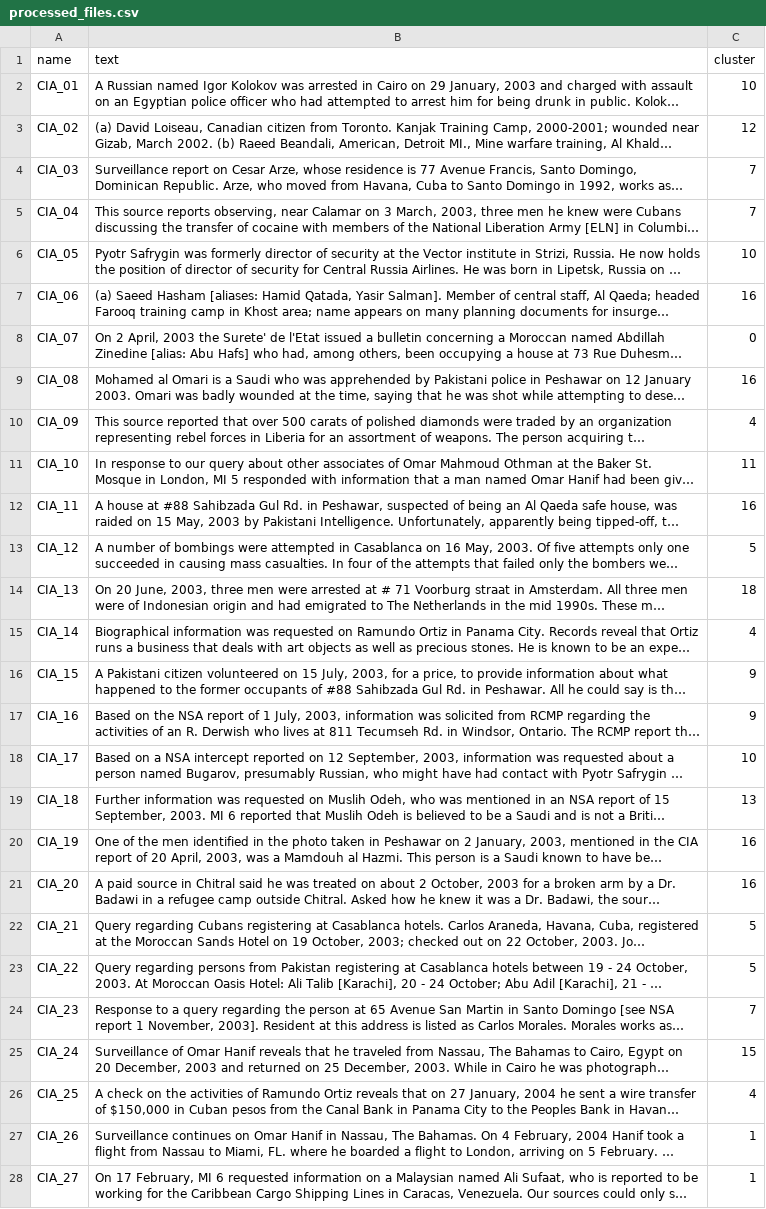
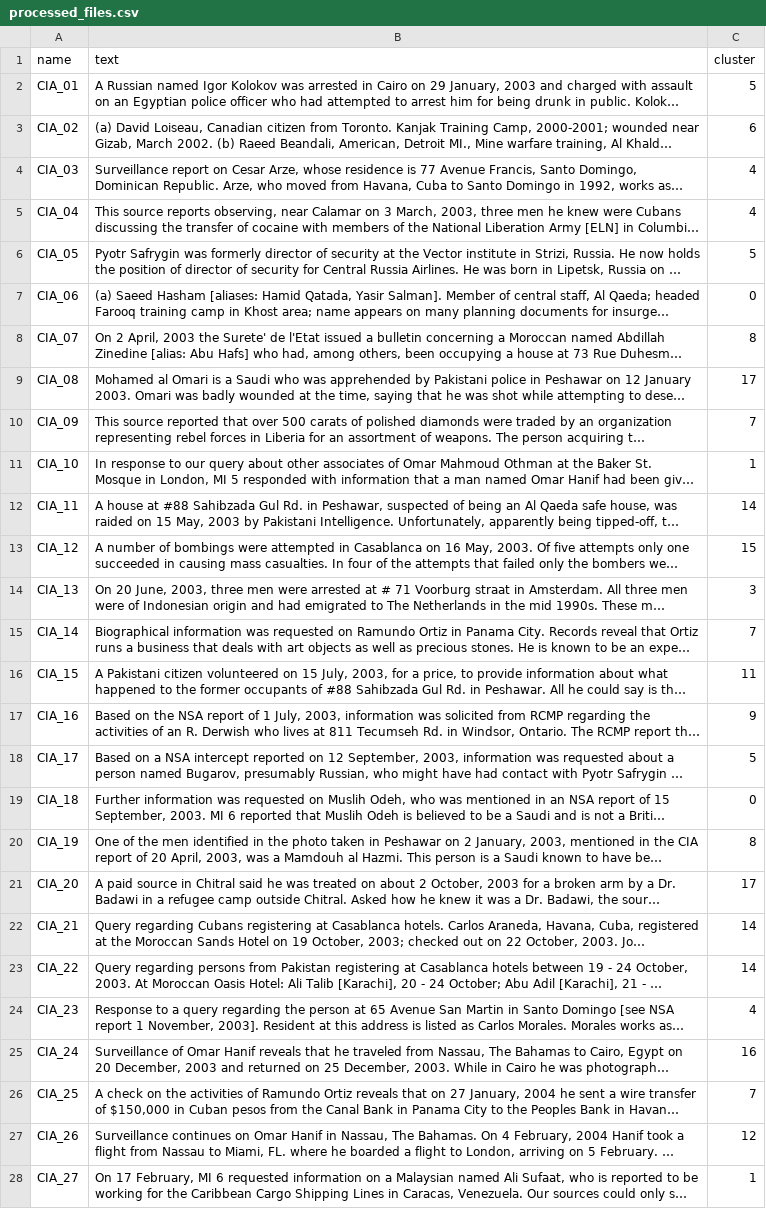
Before and after one commit to rdaniello/CIS_569_Project, a CSV file: data/processed_data/processed_files.csv, drawn as a sheet; only a part is shown; long unchanged cells end in …; the diff covers the shown part only; the diff names each change by its address in the sheet, - before the commit and + after, or states it on an @@ line.

```diff
--- a/data/processed_data/processed_files.csv
+++ b/data/processed_data/processed_files.csv
-C2 (cluster): 10
+C2 (cluster): 5
-C3 (cluster): 12
+C3 (cluster): 6
-C4:C5 (cluster): 7
+C4:C5 (cluster): 4
-C6 (cluster): 10
+C6 (cluster): 5
-C7 (cluster): 16
+C7 (cluster): 0
-C8 (cluster): 0
+C8 (cluster): 8
-C9 (cluster): 16
+C9 (cluster): 17
-C10 (cluster): 4
+C10 (cluster): 7
-C11 (cluster): 11
+C11 (cluster): 1
-C12 (cluster): 16
+C12 (cluster): 14
-C13 (cluster): 5
+C13 (cluster): 15
-C14 (cluster): 18
+C14 (cluster): 3
-C15 (cluster): 4
+C15 (cluster): 7
-C16 (cluster): 9
+C16 (cluster): 11
-C18 (cluster): 10
+C18 (cluster): 5
-C19 (cluster): 13
+C19 (cluster): 0
-C20 (cluster): 16
+C20 (cluster): 8
-C21 (cluster): 16
+C21 (cluster): 17
-C22:C23 (cluster): 5
+C22:C23 (cluster): 14
-C24 (cluster): 7
+C24 (cluster): 4
-C25 (cluster): 15
+C25 (cluster): 16
-C26 (cluster): 4
+C26 (cluster): 7
-C27 (cluster): 1
+C27 (cluster): 12
```
Also changed, not shown: 76 edited cells elsewhere in this file, data/processed_data/processed_clusters.csv, 3 other files.
